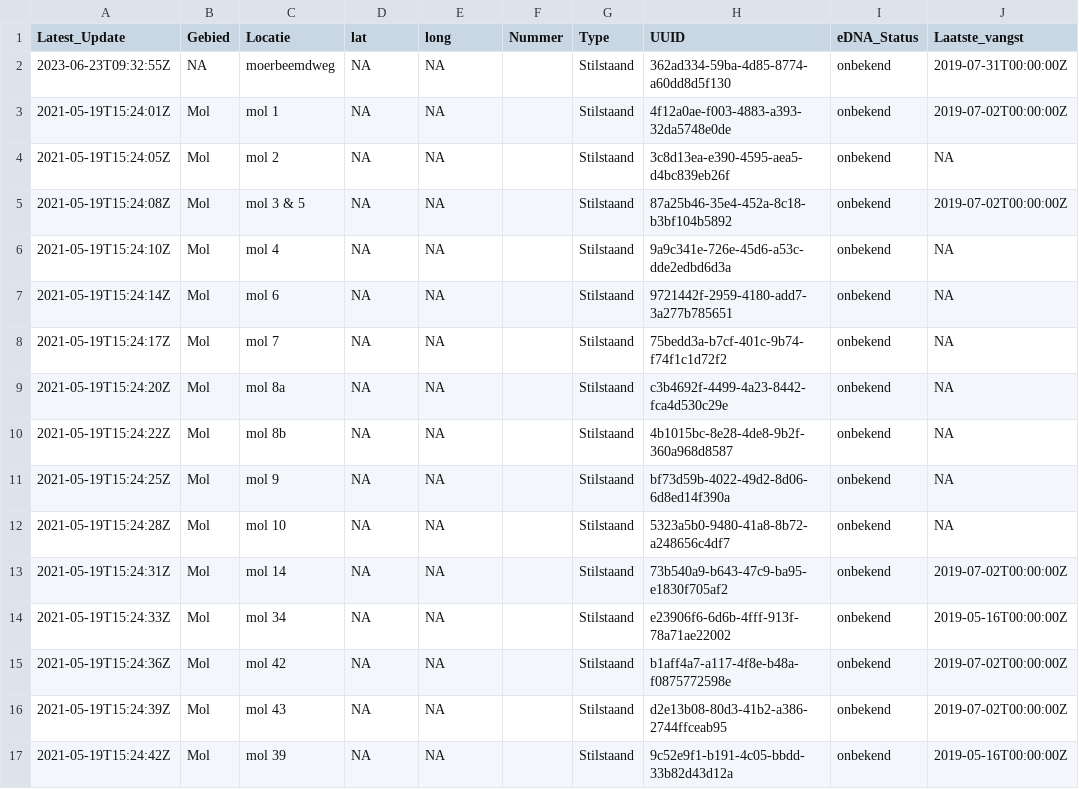
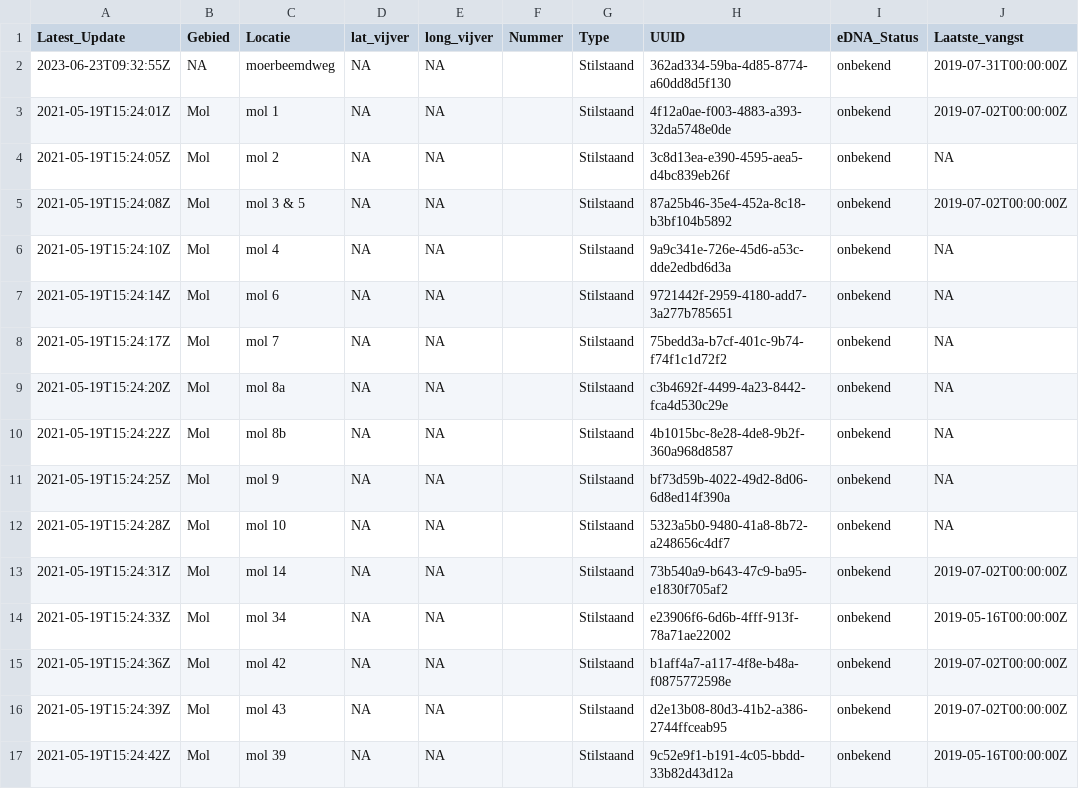
Before and after one commit to inbo/sk-analyse, a CSV file: interim/vijvers_zndr_coordinaten.csv, drawn as a sheet; only a part is shown; the diff names each change by its address in the sheet, - before the commit and + after, or states it on an @@ line.

```diff
--- a/interim/vijvers_zndr_coordinaten.csv
+++ b/interim/vijvers_zndr_coordinaten.csv
-D1: lat
+D1: lat_vijver
-E1: long
+E1: long_vijver
```
Also changed, not shown: 2 other files.
